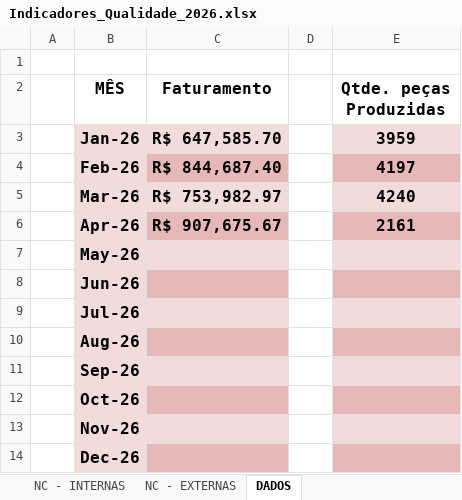
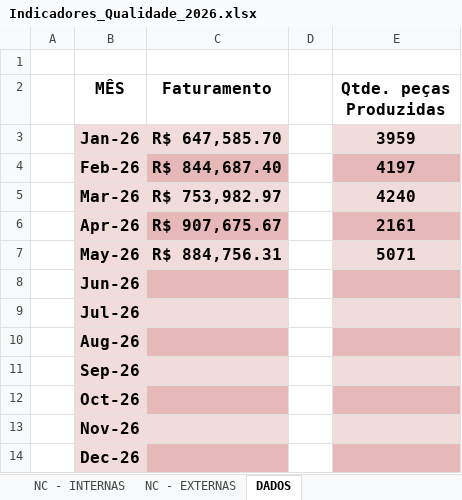
Before and after one commit to eluz7777-hue/aps-producao, an Excel workbook: data/Indicadores de Qualidade/Indicadores_Qualidade_2026.xlsx, sheet DADOS, drawn as a sheet; values as stored, in another font and other column widths than the file's, no borders; the diff names each change by its address in the sheet, - before the commit and + after, or states it on an @@ line.

```diff
--- a/data/Indicadores de Qualidade/Indicadores_Qualidade_2026.xlsx (sheet DADOS)
+++ b/data/Indicadores de Qualidade/Indicadores_Qualidade_2026.xlsx (sheet DADOS)
-C7 (Faturamento): (empty)
+C7 (Faturamento): R$ 884,756.31
-E7 (Qtde. peças Produzidas): (empty)
+E7 (Qtde. peças Produzidas): 5071
```
Also changed, not shown: sheet NC - INT. Nº DE PEÇAS, sheet NC - EXT. Nº DE PEÇAS, sheet NC - INTERNAS, sheet Retrabalho Produto x R$, sheet Refugo Produto x R$, sheet NC - EXTERNAS, 3 more sheets, charts or pictures.
